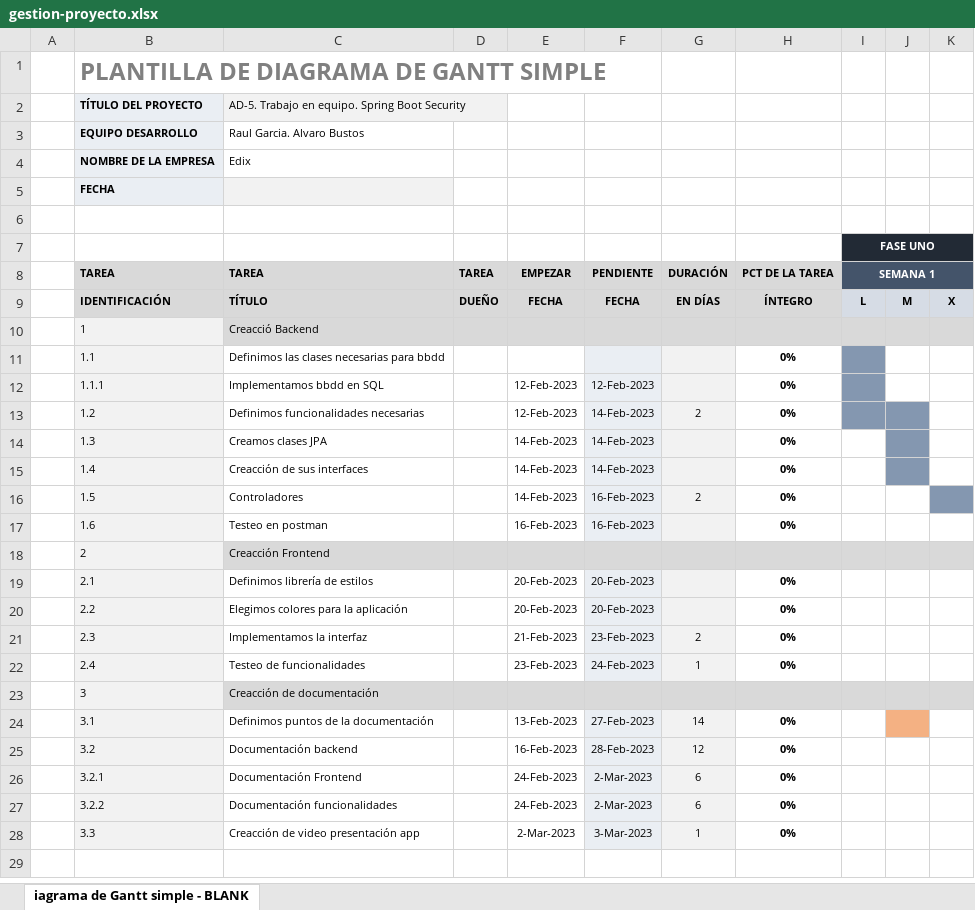
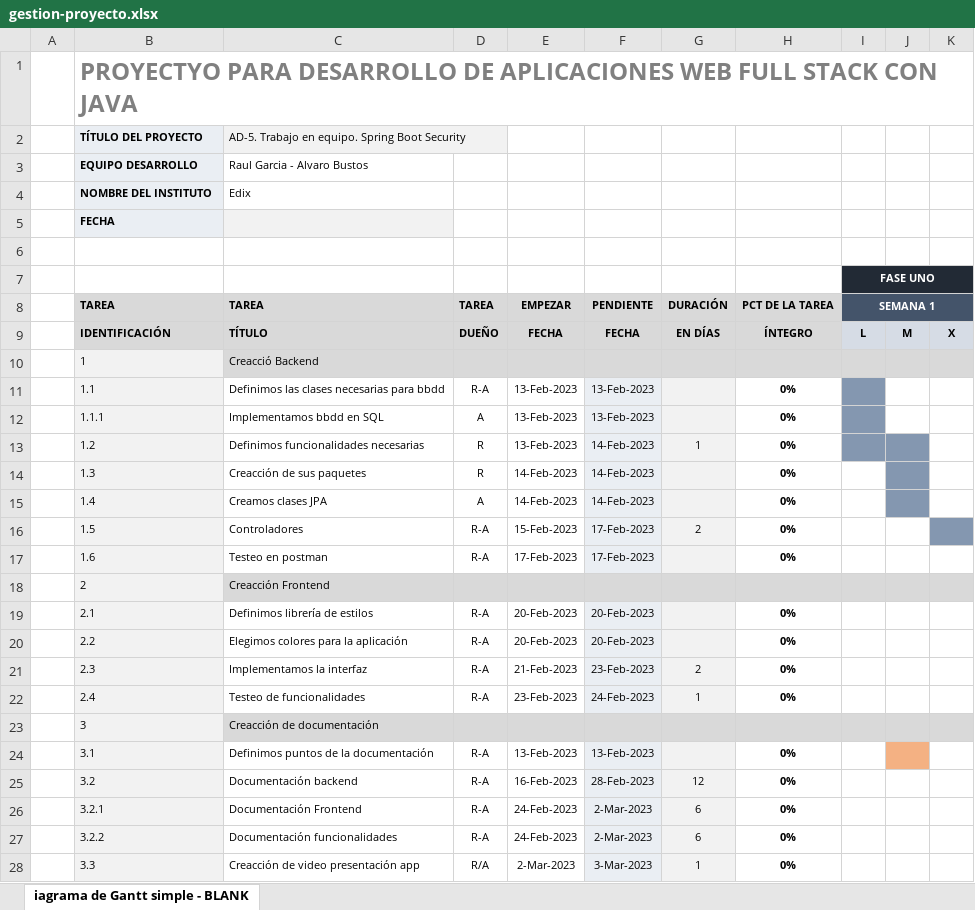
Before and after one commit to Raul1992gt/tienda_online, an Excel workbook: gestion_proyecto/gestion-proyecto.xlsx, sheet iagrama de Gantt simple - BLANK, drawn as a sheet; only a part is shown; values as stored, in another font and other column widths than the file's, no borders; conditional formats not drawn; the diff names each change by its address in the sheet, - before the commit and + after, or states it on an @@ line.

Commit message:
nuevo cambio excel

```diff
--- a/gestion_proyecto/gestion-proyecto.xlsx (sheet iagrama de Gantt simple - BLANK)
+++ b/gestion_proyecto/gestion-proyecto.xlsx (sheet iagrama de Gantt simple - BLANK)
-B1 (TAREA): PLANTILLA DE DIAGRAMA DE GANTT SIMPLE
+B1 (TAREA): PROYECTYO PARA DESARROLLO DE APLICACIONES WEB FULL STACK CON JAVA
-C3 (TAREA): Raul Garcia. Alvaro Bustos
+C3 (TAREA): Raul Garcia - Alvaro Bustos
-B4 (TAREA): NOMBRE DE LA EMPRESA
+B4 (TAREA): NOMBRE DEL INSTITUTO
-D11 (TAREA): (empty)
+D11 (TAREA): R-A
-E11 (EMPEZAR): (empty)
+E11 (EMPEZAR): 13-Feb-2023
-F11 (PENDIENTE): (empty)
+F11 (PENDIENTE): 13-Feb-2023
-D12 (TAREA): (empty)
+D12 (TAREA): A
-E12:E13 (EMPEZAR): 12-Feb-2023
+E12:E13 (EMPEZAR): 13-Feb-2023
-F12 (PENDIENTE): 12-Feb-2023
+F12 (PENDIENTE): 13-Feb-2023
-D13:D14 (TAREA): (empty)
+D13:D14 (TAREA): R
-G13 (DURACIÓN): 2
+G13 (DURACIÓN): 1
-C14 (TAREA): Creamos clases JPA
+C14 (TAREA): Creacción de sus paquetes
-C15 (TAREA): Creacción de sus interfaces
+C15 (TAREA): Creamos clases JPA
-D15 (TAREA): (empty)
+D15 (TAREA): A
-D16:D17 (TAREA): (empty)
+D16:D17 (TAREA): R-A
-E16 (EMPEZAR): 14-Feb-2023
+E16 (EMPEZAR): 15-Feb-2023
-F16:F17 (PENDIENTE): 16-Feb-2023
+F16:F17 (PENDIENTE): 17-Feb-2023
-E17 (EMPEZAR): 16-Feb-2023
+E17 (EMPEZAR): 17-Feb-2023
-D19:D22 (TAREA): (empty)
+D19:D22 (TAREA): R-A
-D24:D27 (TAREA): (empty)
+D24:D27 (TAREA): R-A
-F24 (PENDIENTE): 27-Feb-2023
+F24 (PENDIENTE): 13-Feb-2023
-G24 (DURACIÓN): 14
+G24 (DURACIÓN): (empty)
-D28 (TAREA): (empty)
+D28 (TAREA): R/A
```
